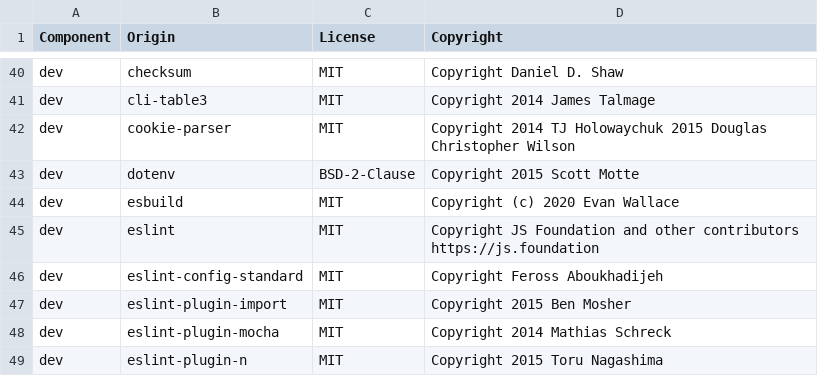
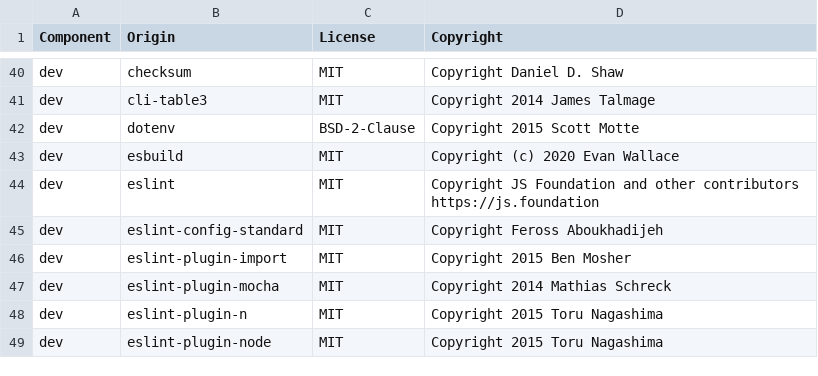
Before and after one commit to DataDog/dd-trace-js, a CSV file: LICENSE-3rdparty.csv, drawn as a sheet; only a part is shown, gaps mark what is left out; the shorter side is filled out with more unchanged rows; the diff names each change by its address in the sheet, - before the commit and + after, or states it on an @@ line.

Commit message:
remove cookie-parser from dev deps

```diff
--- a/LICENSE-3rdparty.csv
+++ b/LICENSE-3rdparty.csv
-row 42: dev | cookie-parser | MIT | Copyright 2014 TJ Holowaychuk 2015 Douglas Christopher Wilson
```
Also changed, not shown: 2 other files.
